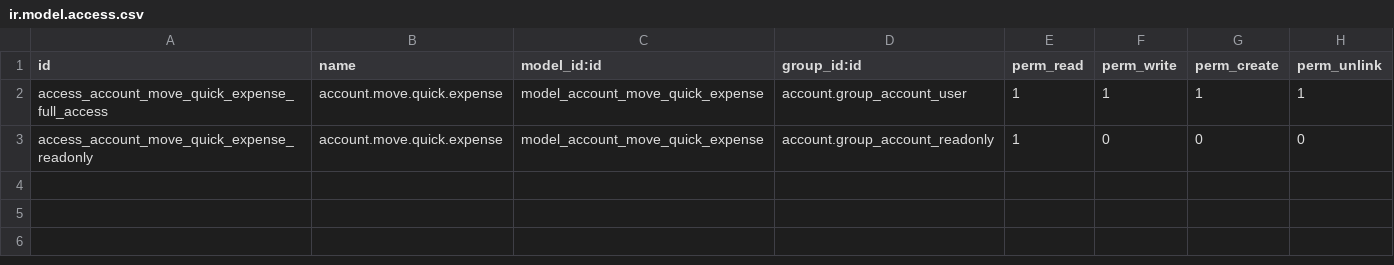
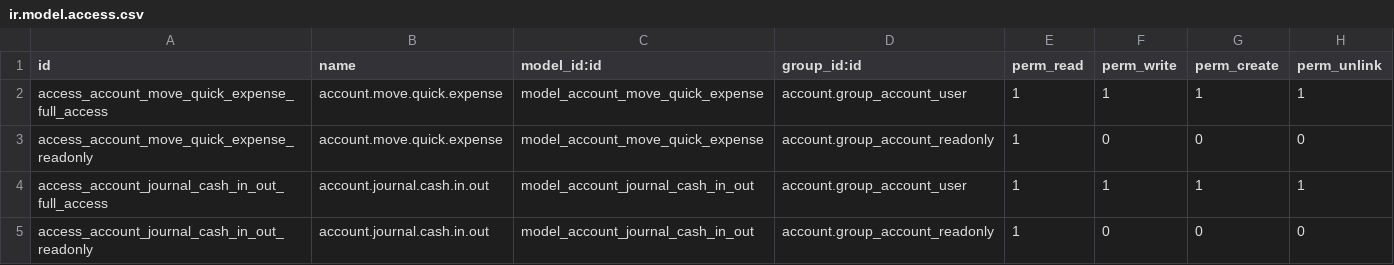
Before and after one commit to jumpto-ch/family, a CSV file: family_expense/security/ir.model.access.csv, drawn as a sheet; the diff names each change by its address in the sheet, - before the commit and + after, or states it on an @@ line.

Commit message:
add account_journal_cash_in_out wizard

```diff
--- a/family_expense/security/ir.model.access.csv
+++ b/family_expense/security/ir.model.access.csv
+row 4: access_account_journal_cash_in_out_full_access | account.journal.cash.in.out | model_account_journal_cash_in_out | account.group_account_user | 1 | 1 | 1 | 1
+row 5: access_account_journal_cash_in_out_readonly | account.journal.cash.in.out | model_account_journal_cash_in_out | account.group_account_readonly | 1 | 0 | 0 | 0
```
Also changed, not shown: 7 other files.
